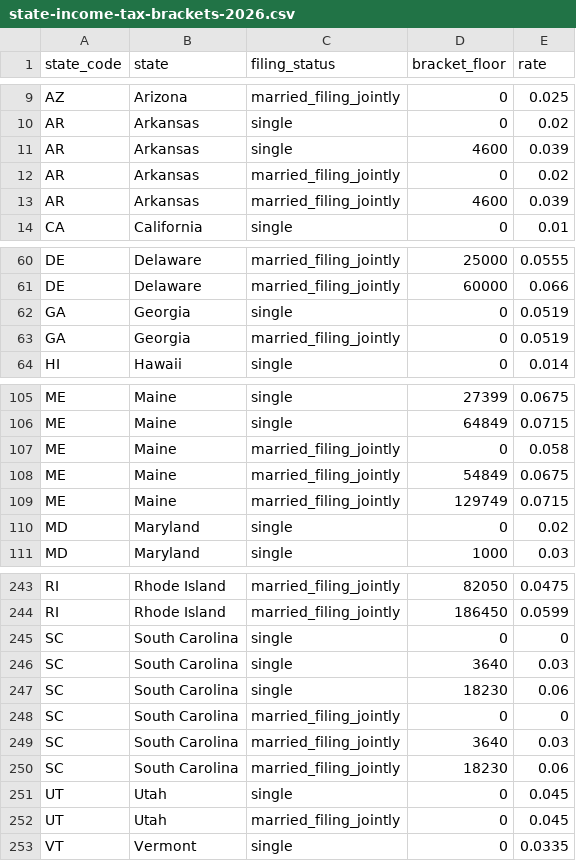
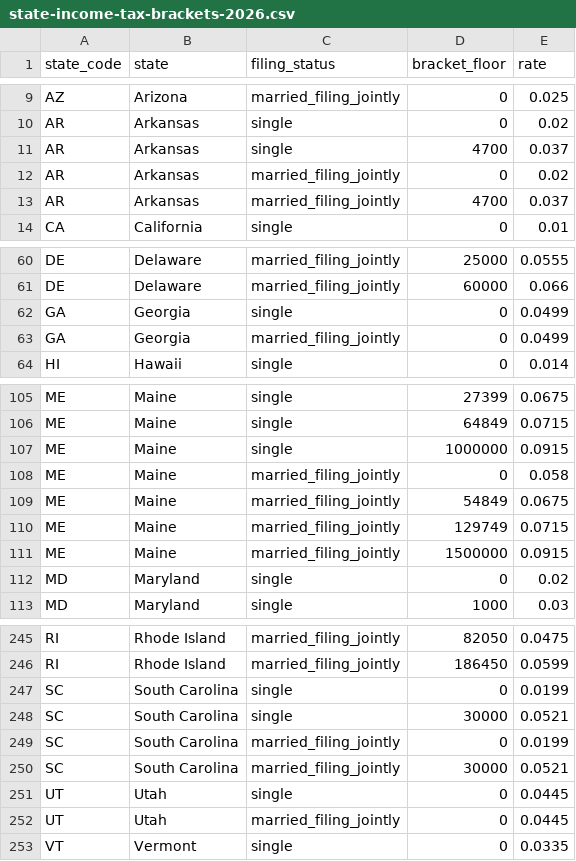
Before and after one commit to m0utah/us-tax-data, a CSV file: data/state-income-tax-brackets-2026.csv, drawn as a sheet; only a part is shown, gaps mark what is left out; the diff covers the shown part only.

```diff
--- a/data/state-income-tax-brackets-2026.csv
+++ b/data/state-income-tax-brackets-2026.csv
@@ -10,5 +10,5 @@ AZ,Arizona,married_filing_jointly,0,0.025
 AR,Arkansas,single,0,0.02
-AR,Arkansas,single,4600,0.039
+AR,Arkansas,single,4700,0.037
 AR,Arkansas,married_filing_jointly,0,0.02
-AR,Arkansas,married_filing_jointly,4600,0.039
+AR,Arkansas,married_filing_jointly,4700,0.037
 CA,California,single,0,0.01
@@ -61,4 +61,4 @@ DE,Delaware,married_filing_jointly,25000,0.0555
 DE,Delaware,married_filing_jointly,60000,0.066
-GA,Georgia,single,0,0.0519
-GA,Georgia,married_filing_jointly,0,0.0519
+GA,Georgia,single,0,0.0499
+GA,Georgia,married_filing_jointly,0,0.0499
 HI,Hawaii,single,0,0.014
@@ -106,2 +106,3 @@ ME,Maine,single,27399,0.0675
 ME,Maine,single,64849,0.0715
+ME,Maine,single,1000000,0.0915
 ME,Maine,married_filing_jointly,0,0.058
@@ -109,2 +110,3 @@ ME,Maine,married_filing_jointly,54849,0.0675
 ME,Maine,married_filing_jointly,129749,0.0715
+ME,Maine,married_filing_jointly,1500000,0.0915
 MD,Maryland,single,0,0.02
@@ -244,10 +246,8 @@ RI,Rhode Island,married_filing_jointly,82050,0.0475
 RI,Rhode Island,married_filing_jointly,186450,0.0599
-SC,South Carolina,single,0,0
-SC,South Carolina,single,3640,0.03
-SC,South Carolina,single,18230,0.06
-SC,South Carolina,married_filing_jointly,0,0
-SC,South Carolina,married_filing_jointly,3640,0.03
-SC,South Carolina,married_filing_jointly,18230,0.06
-UT,Utah,single,0,0.045
-UT,Utah,married_filing_jointly,0,0.045
+SC,South Carolina,single,0,0.0199
+SC,South Carolina,single,30000,0.0521
+SC,South Carolina,married_filing_jointly,0,0.0199
+SC,South Carolina,married_filing_jointly,30000,0.0521
+UT,Utah,single,0,0.0445
+UT,Utah,married_filing_jointly,0,0.0445
 VT,Vermont,single,0,0.0335
```
Also changed, not shown: 10 edited cells elsewhere in this file, data/state-income-tax-summary-2026.csv, 7 other files.
